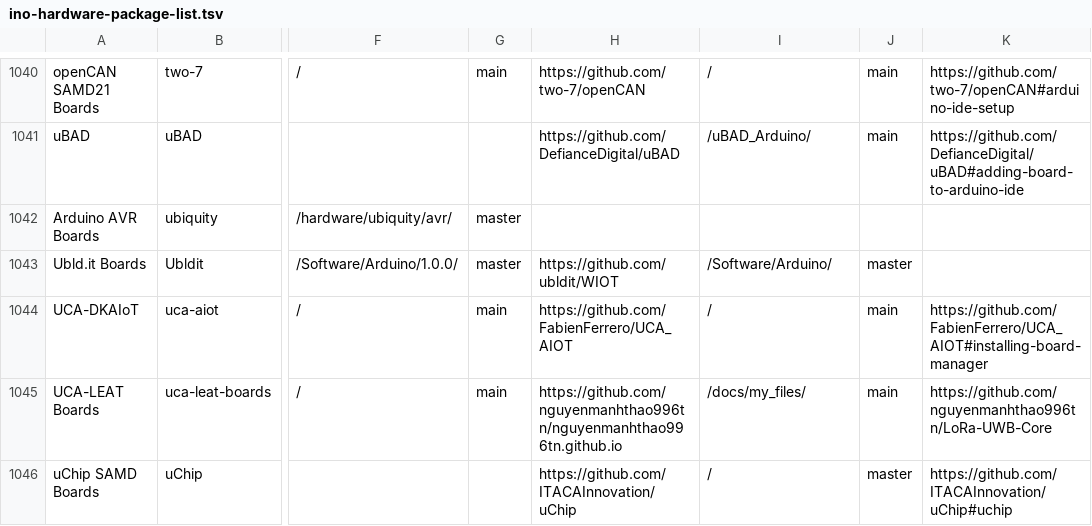
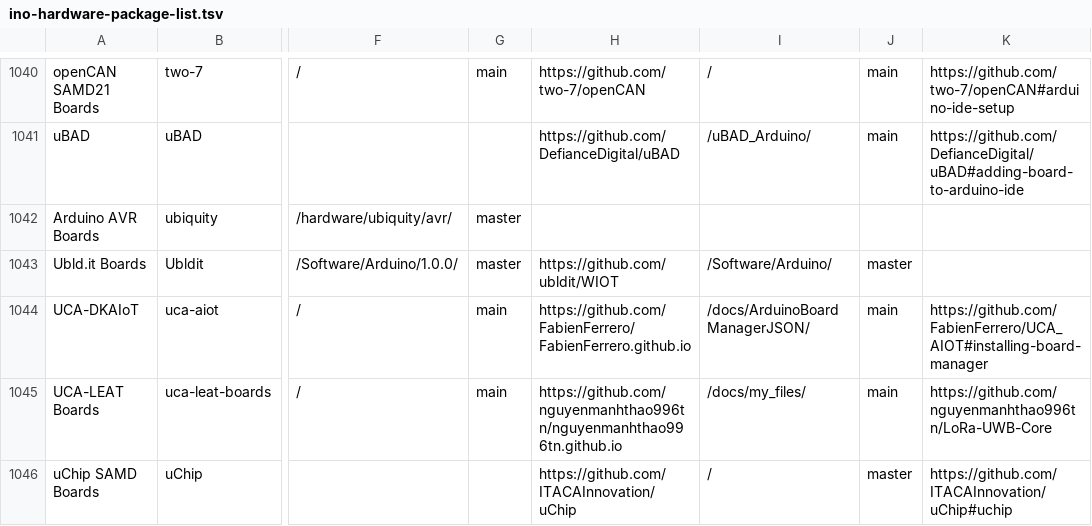
Before and after one commit to per1234/inoplatforms, a TSV file: ino-hardware-package-list.tsv, drawn as a sheet; only a part is shown, gaps mark what is left out; the diff names each change by its address in the sheet, - before the commit and + after, or states it on an @@ line.

Commit message:
Update index source data for `uca-aiot:stm32l4`
It was discovered that the actively maintained and canonical index is located in a different repository than the copy
previously indicated by the catalog entry.

```diff
--- a/ino-hardware-package-list.tsv
+++ b/ino-hardware-package-list.tsv
-H1044: https://github.com/FabienFerrero/UCA_AIOT
+H1044: https://github.com/FabienFerrero/FabienFerrero.github.io
-I1044: /
+I1044: /docs/ArduinoBoardManagerJSON/
```
